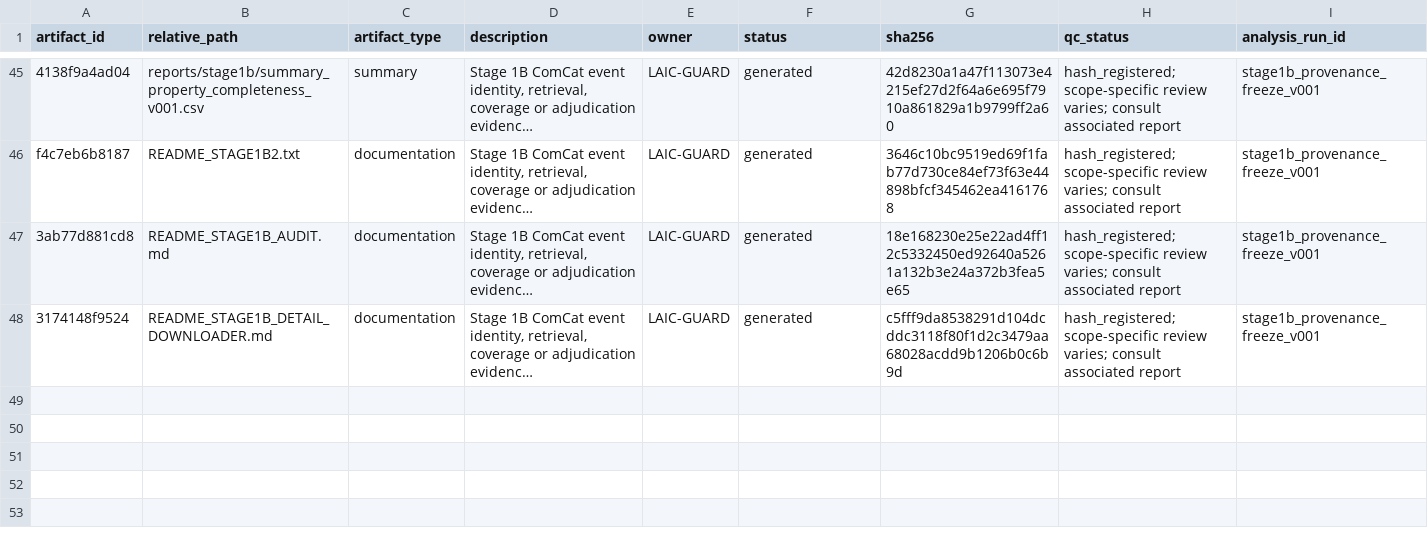
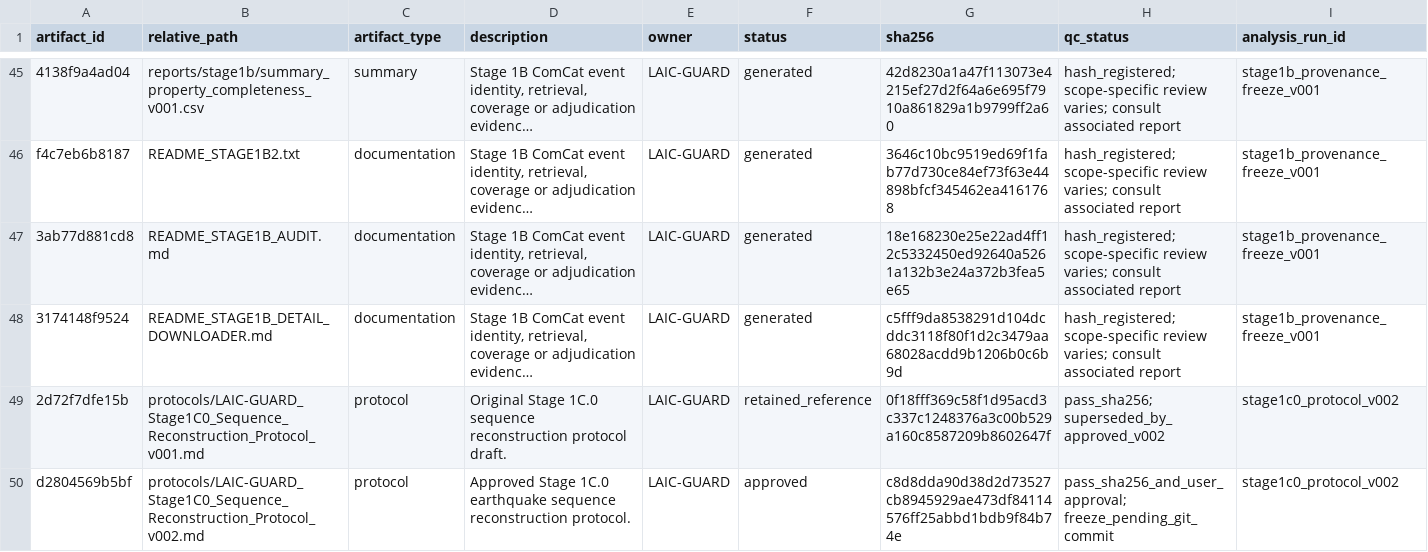
Before and after one commit to Parth15-git/LAIC-GUARD, a CSV file: metadata/artifact_register.csv, drawn as a sheet; only a part is shown, gaps mark what is left out; long unchanged cells end in …; rows hold the shown columns only; the diff names each change by its address in the sheet, - before the commit and + after, or states it on an @@ line.

Commit message:
Stage 1C.0: approve earthquake sequence reconstruction protocol

```diff
--- a/metadata/artifact_register.csv
+++ b/metadata/artifact_register.csv
+row 49: 2d72f7dfe15b | protocols/LAIC-GUARD_Stage1C0_Sequence_Reconstruction_Protocol_v001.md | protocol | Original Stage 1C.0 sequence reconstruction protocol draft. | LAIC-GUARD | retained_reference | 0f18fff369c58f1d95acd3c337c1248376a3c00b529a160c8587209b8602647f | pass_sha256; superseded_by_approved_v002 | stage1c0_protocol_v002
+row 50: d2804569b5bf | protocols/LAIC-GUARD_Stage1C0_Sequence_Reconstruction_Protocol_v002.md | protocol | Approved Stage 1C.0 earthquake sequence reconstruction protocol. | LAIC-GUARD | approved | c8d8dda90d38d2d73527cb8945929ae473df84114576ff25abbd1bdb9f84b74e | pass_sha256_and_user_approval; freeze_pending_git_commit | stage1c0_protocol_v002
```
Also changed, not shown: 3 other files.
